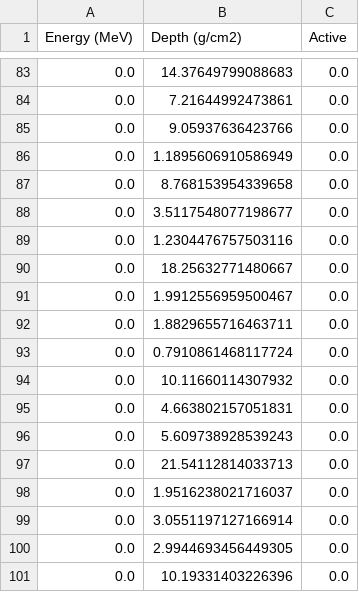
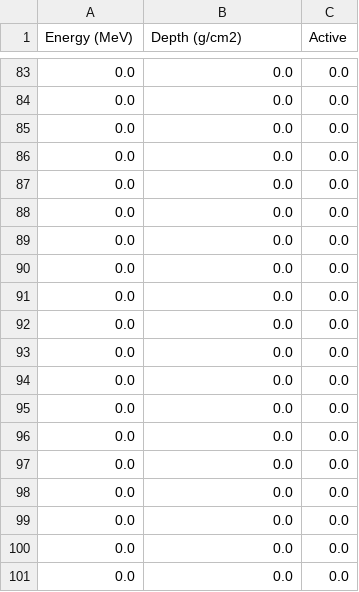
Before and after one commit to mattketk/particle-cascade, a CSV file: notebooks/data/photon_1.csv, drawn as a sheet; only a part is shown, gaps mark what is left out; the diff covers the shown part only.

```diff
--- a/notebooks/data/photon_1.csv
+++ b/notebooks/data/photon_1.csv
@@ -83,19 +83,19 @@ Energy (MeV),Depth (g/cm2),Active
-0.0,14.37649799088683,0.0
-0.0,7.21644992473861,0.0
-0.0,9.05937636423766,0.0
-0.0,1.1895606910586949,0.0
-0.0,8.768153954339658,0.0
-0.0,3.5117548077198677,0.0
-0.0,1.2304476757503116,0.0
-0.0,18.25632771480667,0.0
-0.0,1.9912556959500467,0.0
-0.0,1.8829655716463711,0.0
-0.0,0.7910861468117724,0.0
-0.0,10.11660114307932,0.0
-0.0,4.663802157051831,0.0
-0.0,5.609738928539243,0.0
-0.0,21.54112814033713,0.0
-0.0,1.9516238021716037,0.0
-0.0,3.0551197127166914,0.0
-0.0,2.9944693456449305,0.0
-0.0,10.19331403226396,0.0
+0.0,0.0,0.0
+0.0,0.0,0.0
+0.0,0.0,0.0
+0.0,0.0,0.0
+0.0,0.0,0.0
+0.0,0.0,0.0
+0.0,0.0,0.0
+0.0,0.0,0.0
+0.0,0.0,0.0
+0.0,0.0,0.0
+0.0,0.0,0.0
+0.0,0.0,0.0
+0.0,0.0,0.0
+0.0,0.0,0.0
+0.0,0.0,0.0
+0.0,0.0,0.0
+0.0,0.0,0.0
+0.0,0.0,0.0
+0.0,0.0,0.0
```
Also changed, not shown: 81 edited cells elsewhere in this file, notebooks/data/charged_1.csv, notebooks/data/charged_100.csv, 24 other files.
